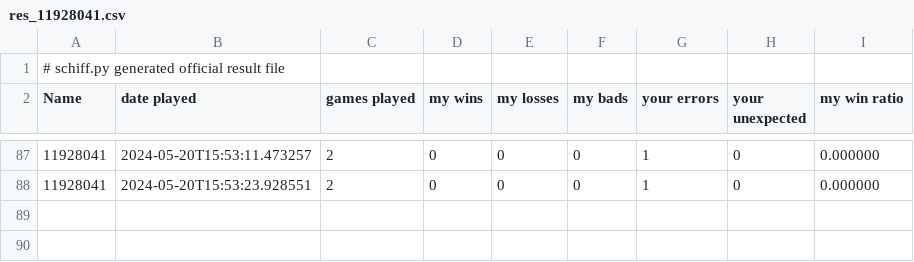
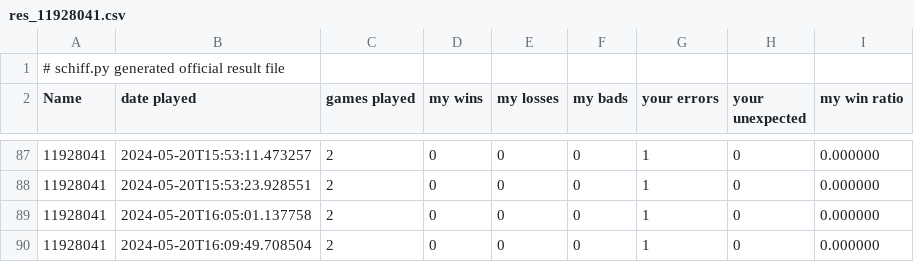
Before and after one commit to noran711/Lab3_Schiffeversenken, a CSV file: src/res_11928041.csv, drawn as a sheet; only a part is shown, gaps mark what is left out.

```diff
--- a/src/res_11928041.csv
+++ b/src/res_11928041.csv
@@ -88 +88,3 @@ Name,date played, games played, my wins, my losses, my bads, your errors, your u
 11928041, 2024-05-20T15:53:23.928551, 2, 0, 0, 0, 1, 0, 0.000000
+11928041, 2024-05-20T16:05:01.137758, 2, 0, 0, 0, 1, 0, 0.000000
+11928041, 2024-05-20T16:09:49.708504, 2, 0, 0, 0, 1, 0, 0.000000
```
Also changed, not shown: 1 other file.
